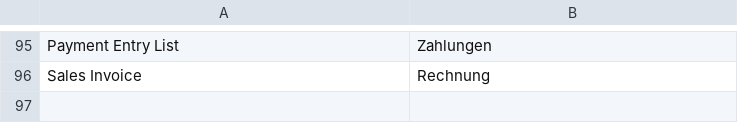
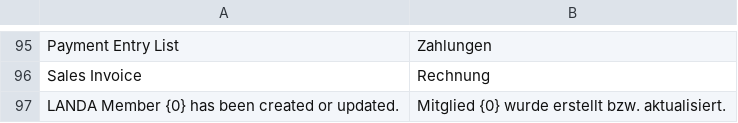
Before and after one commit to alyf-de/landa, a CSV file: landa/translations/de.csv, drawn as a sheet; only a part is shown, gaps mark what is left out.

Commit message:
fix: add translation

```diff
--- a/landa/translations/de.csv
+++ b/landa/translations/de.csv
@@ -96 +96,2 @@ Payment Entry List,Zahlungen,
 Sales Invoice,Rechnung,
+LANDA Member {0} has been created or updated.,Mitglied {0} wurde erstellt bzw. aktualisiert.,
```
Also changed, not shown: 1 other file.
